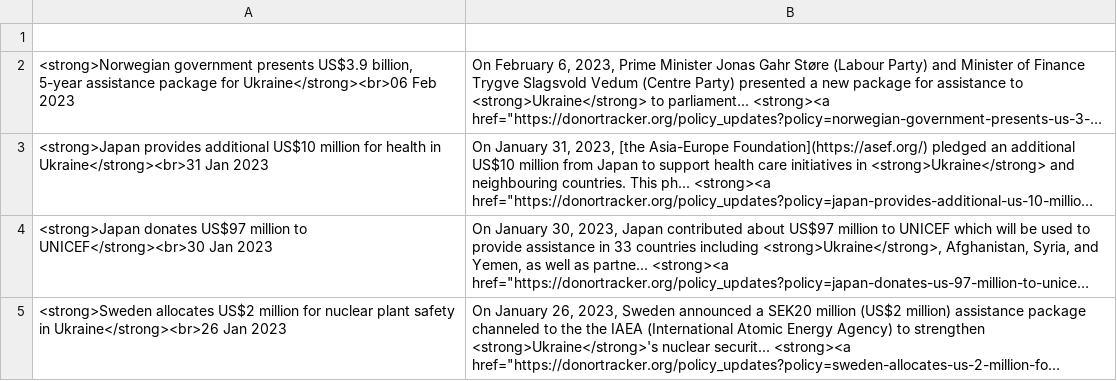
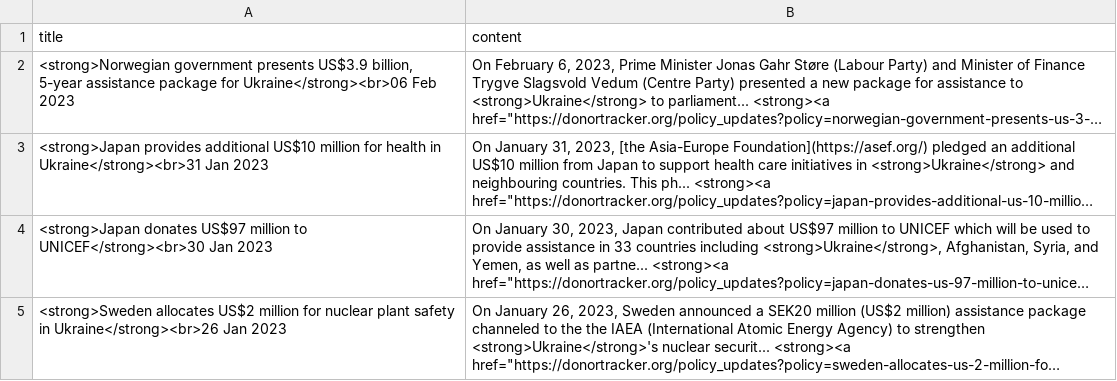
Before and after one commit to ONEcampaign/ukraine_oda_tracker, a CSV file: output/dt_table.csv, drawn as a sheet; only a part is shown; long unchanged cells end in …; the diff names each change by its address in the sheet, - before the commit and + after, or states it on an @@ line.

Commit message:
dt table

```diff
--- a/output/dt_table.csv
+++ b/output/dt_table.csv
-row 1: (empty)
+row 1: title | content
```
Also changed, not shown: 1 other file.
